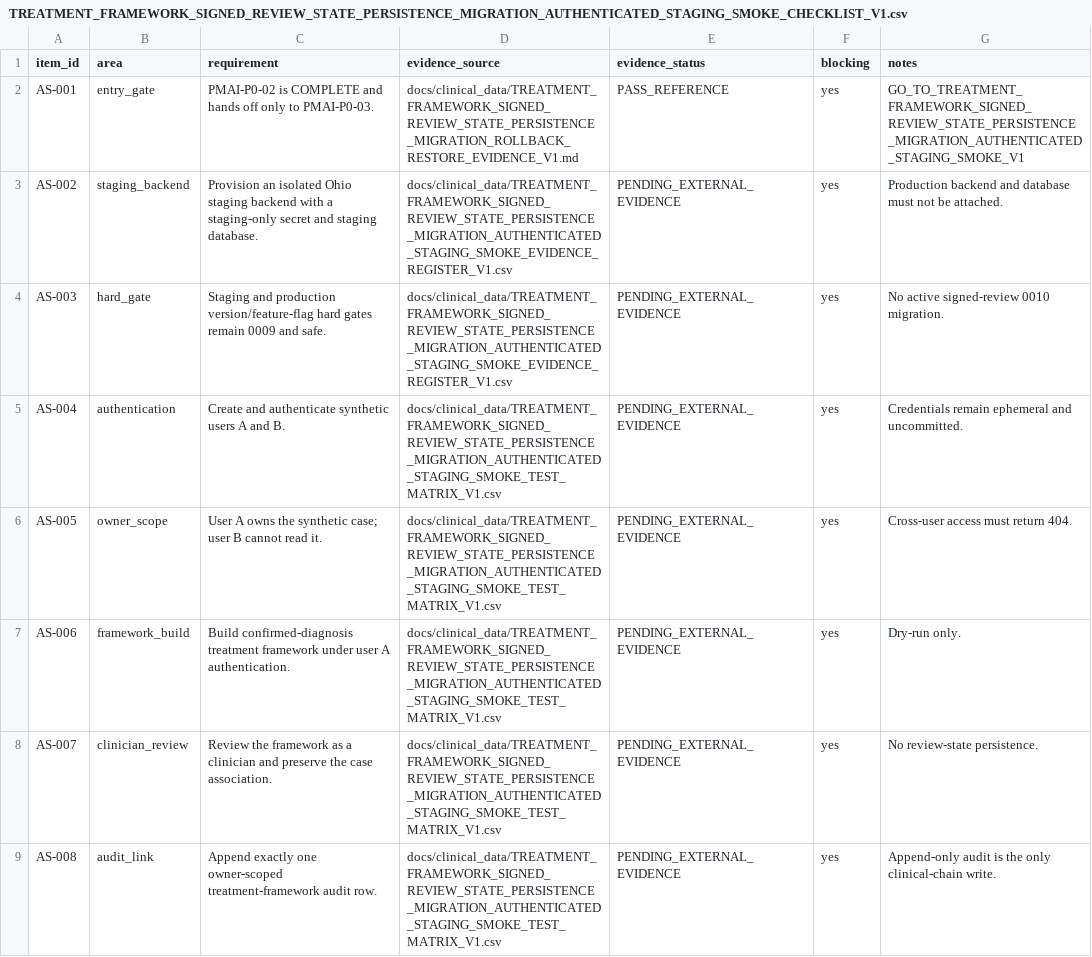
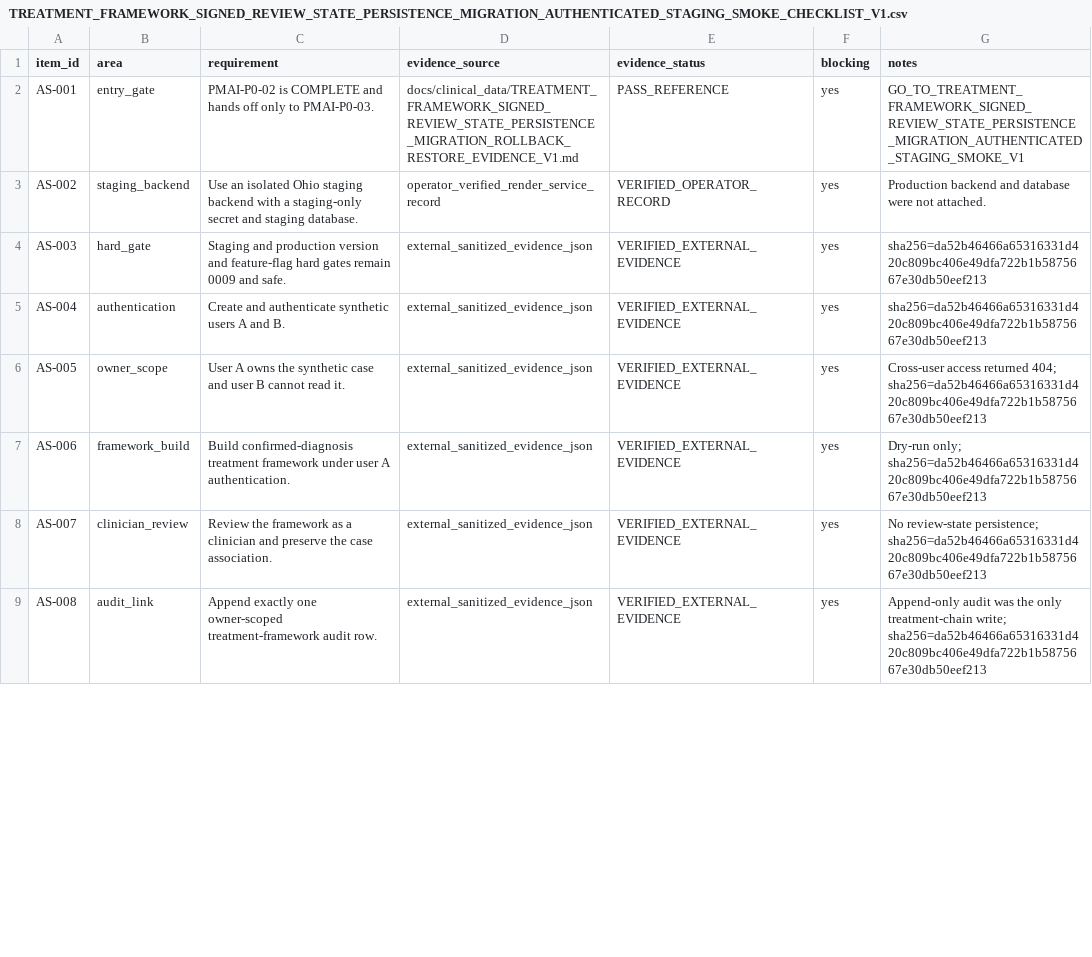
Before and after one commit to pet-med-ai/Pet-med-ai, a CSV file: docs/clinical_data/TREATMENT_FRAMEWORK_SIGNED_REVIEW_STATE_PERSISTENCE_MIGRATION_AUTHENTICATED_STAGING_SMOKE_CHECKLIST_V1.csv, drawn as a sheet; only a part is shown; the diff covers the shown part only.

```diff
--- a/docs/clinical_data/TREATMENT_FRAMEWORK_SIGNED_REVIEW_STATE_PERSISTENCE_MIGRATION_AUTHENTICATED_STAGING_SMOKE_CHECKLIST_V1.csv
+++ b/docs/clinical_data/TREATMENT_FRAMEWORK_SIGNED_REVIEW_STATE_PERSISTENCE_MIGRATION_AUTHENTICATED_STAGING_SMOKE_CHECKLIST_V1.csv
@@ -2,8 +2,8 @@ item_id,area,requirement,evidence_source,evidence_status,blocking,notes
 AS-001,entry_gate,PMAI-P0-02 is COMPLETE and hands off only to PMAI-P0-03.,docs/clinical_data/TREATMENT_FRAMEWORK_SIGNED_REVIEW_STATE_PERSISTENCE_MIGRATION_ROLLBACK_RESTORE_EVIDENCE_V1.md,PASS_REFERENCE,yes,GO_TO_TREATMENT_FRAMEWORK_SIGNED_REVIEW_STATE_PERSISTENCE_MIGRATION_AUTHENTICATED_STAGING_SMOKE_V1
-AS-002,staging_backend,Provision an isolated Ohio staging backend with a staging-only secret and staging database.,docs/clinical_data/TREATMENT_FRAMEWORK_SIGNED_REVIEW_STATE_PERSISTENCE_MIGRATION_AUTHENTICATED_STAGING_SMOKE_EVIDENCE_REGISTER_V1.csv,PENDING_EXTERNAL_EVIDENCE,yes,Production backend and database must not be attached.
-AS-003,hard_gate,Staging and production version/feature-flag hard gates remain 0009 and safe.,docs/clinical_data/TREATMENT_FRAMEWORK_SIGNED_REVIEW_STATE_PERSISTENCE_MIGRATION_AUTHENTICATED_STAGING_SMOKE_EVIDENCE_REGISTER_V1.csv,PENDING_EXTERNAL_EVIDENCE,yes,No active signed-review 0010 migration.
-AS-004,authentication,Create and authenticate synthetic users A and B.,docs/clinical_data/TREATMENT_FRAMEWORK_SIGNED_REVIEW_STATE_PERSISTENCE_MIGRATION_AUTHENTICATED_STAGING_SMOKE_TEST_MATRIX_V1.csv,PENDING_EXTERNAL_EVIDENCE,yes,Credentials remain ephemeral and uncommitted.
-AS-005,owner_scope,User A owns the synthetic case; user B cannot read it.,docs/clinical_data/TREATMENT_FRAMEWORK_SIGNED_REVIEW_STATE_PERSISTENCE_MIGRATION_AUTHENTICATED_STAGING_SMOKE_TEST_MATRIX_V1.csv,PENDING_EXTERNAL_EVIDENCE,yes,Cross-user access must return 404.
-AS-006,framework_build,Build confirmed-diagnosis treatment framework under user A authentication.,docs/clinical_data/TREATMENT_FRAMEWORK_SIGNED_REVIEW_STATE_PERSISTENCE_MIGRATION_AUTHENTICATED_STAGING_SMOKE_TEST_MATRIX_V1.csv,PENDING_EXTERNAL_EVIDENCE,yes,Dry-run only.
-AS-007,clinician_review,Review the framework as a clinician and preserve the case association.,docs/clinical_data/TREATMENT_FRAMEWORK_SIGNED_REVIEW_STATE_PERSISTENCE_MIGRATION_AUTHENTICATED_STAGING_SMOKE_TEST_MATRIX_V1.csv,PENDING_EXTERNAL_EVIDENCE,yes,No review-state persistence.
-AS-008,audit_link,Append exactly one owner-scoped treatment-framework audit row.,docs/clinical_data/TREATMENT_FRAMEWORK_SIGNED_REVIEW_STATE_PERSISTENCE_MIGRATION_AUTHENTICATED_STAGING_SMOKE_TEST_MATRIX_V1.csv,PENDING_EXTERNAL_EVIDENCE,yes,Append-only audit is the only clinical-chain write.
+AS-002,staging_backend,Use an isolated Ohio staging backend with a staging-only secret and staging database.,operator_verified_render_service_record,VERIFIED_OPERATOR_RECORD,yes,Production backend and database were not attached.
+AS-003,hard_gate,Staging and production version and feature-flag hard gates remain 0009 and safe.,external_sanitized_evidence_json,VERIFIED_EXTERNAL_EVIDENCE,yes,sha256=da52b46466a65316331d420c809bc406e49dfa722b1b5875667e30db50eef213
+AS-004,authentication,Create and authenticate synthetic users A and B.,external_sanitized_evidence_json,VERIFIED_EXTERNAL_EVIDENCE,yes,sha256=da52b46466a65316331d420c809bc406e49dfa722b1b5875667e30db50eef213
+AS-005,owner_scope,User A owns the synthetic case and user B cannot read it.,external_sanitized_evidence_json,VERIFIED_EXTERNAL_EVIDENCE,yes,Cross-user access returned 404; sha256=da52b46466a65316331d420c809bc406e49dfa722b1b5875667e30db50eef213
+AS-006,framework_build,Build confirmed-diagnosis treatment framework under user A authentication.,external_sanitized_evidence_json,VERIFIED_EXTERNAL_EVIDENCE,yes,Dry-run only; sha256=da52b46466a65316331d420c809bc406e49dfa722b1b5875667e30db50eef213
+AS-007,clinician_review,Review the framework as a clinician and preserve the case association.,external_sanitized_evidence_json,VERIFIED_EXTERNAL_EVIDENCE,yes,No review-state persistence; sha256=da52b46466a65316331d420c809bc406e49dfa722b1b5875667e30db50eef213
+AS-008,audit_link,Append exactly one owner-scoped treatment-framework audit row.,external_sanitized_evidence_json,VERIFIED_EXTERNAL_EVIDENCE,yes,Append-only audit was the only treatment-chain write; sha256=da52b46466a65316331d420c809bc406e49dfa722b1b5875667e30db50eef213
```
Also changed, not shown: 28 edited cells elsewhere in this file, docs/clinical_data/TREATMENT_FRAMEWORK_SIGNED_REVIEW_STATE_PERSISTENCE_MIGRATION_AUTHENTICATED_STAGING_SMOKE_EVIDENCE_REGISTER_V1.csv, docs/clinical_data/TREATMENT_FRAMEWORK_SIGNED_REVIEW_STATE_PERSISTENCE_MIGRATION_AUTHENTICATED_STAGING_SMOKE_GO_NO_GO_V1.csv, 5 other files.
